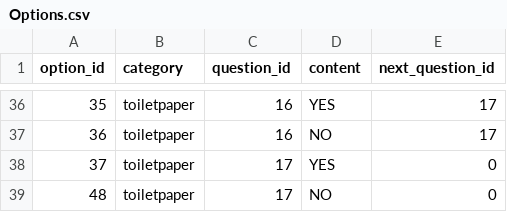
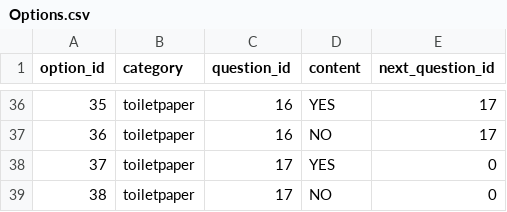
Before and after one commit to mkadoya/sirius, a CSV file: db/Options.csv, drawn as a sheet; only a part is shown, gaps mark what is left out.

```diff
--- a/db/Options.csv
+++ b/db/Options.csv
@@ -38,2 +38,2 @@ option_id,category,question_id,content,next_question_id
 37,toiletpaper,17,YES,0
-48,toiletpaper,17,NO,0
+38,toiletpaper,17,NO,0
```
Also changed, not shown: db/Matchs.csv, 3 other files.
